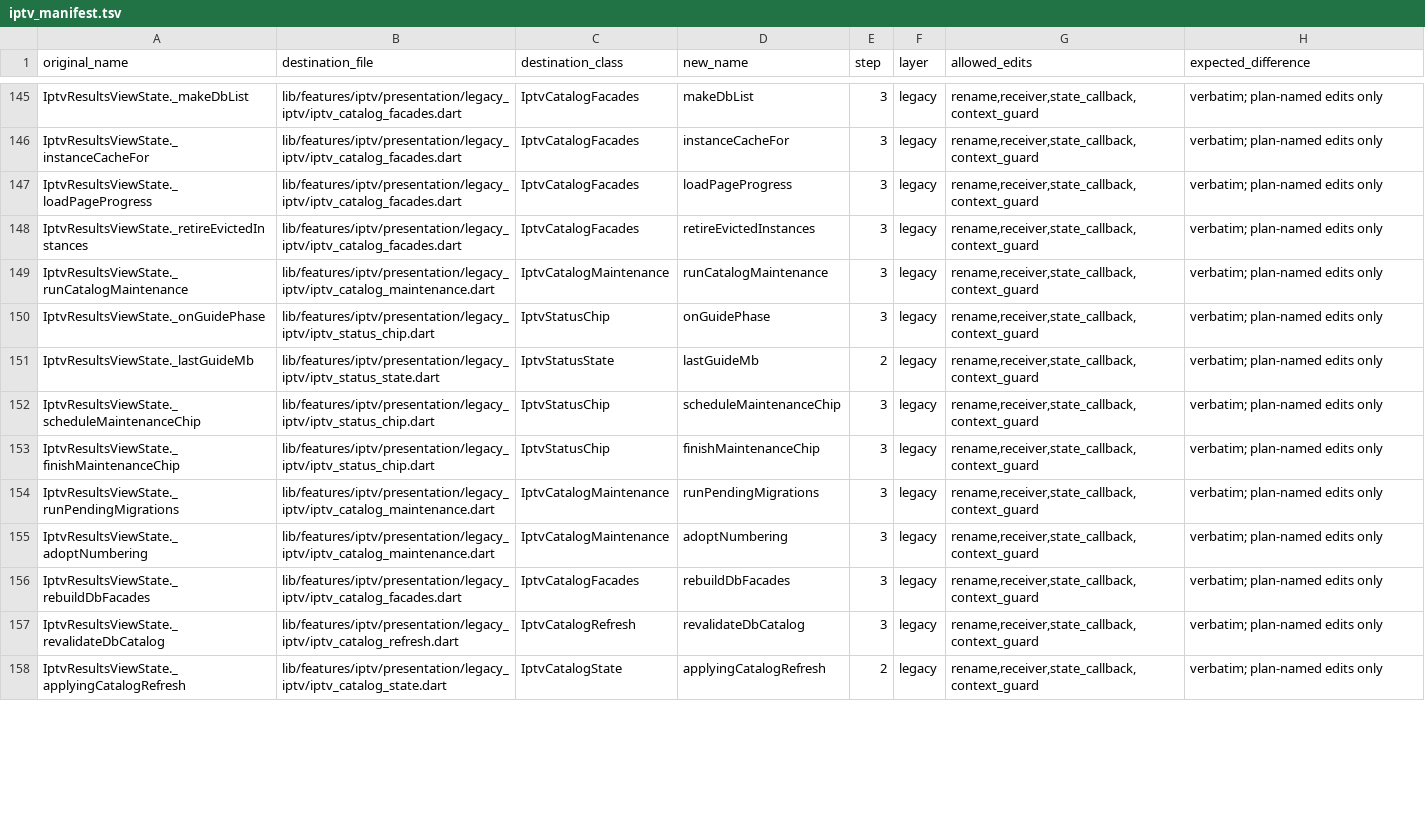
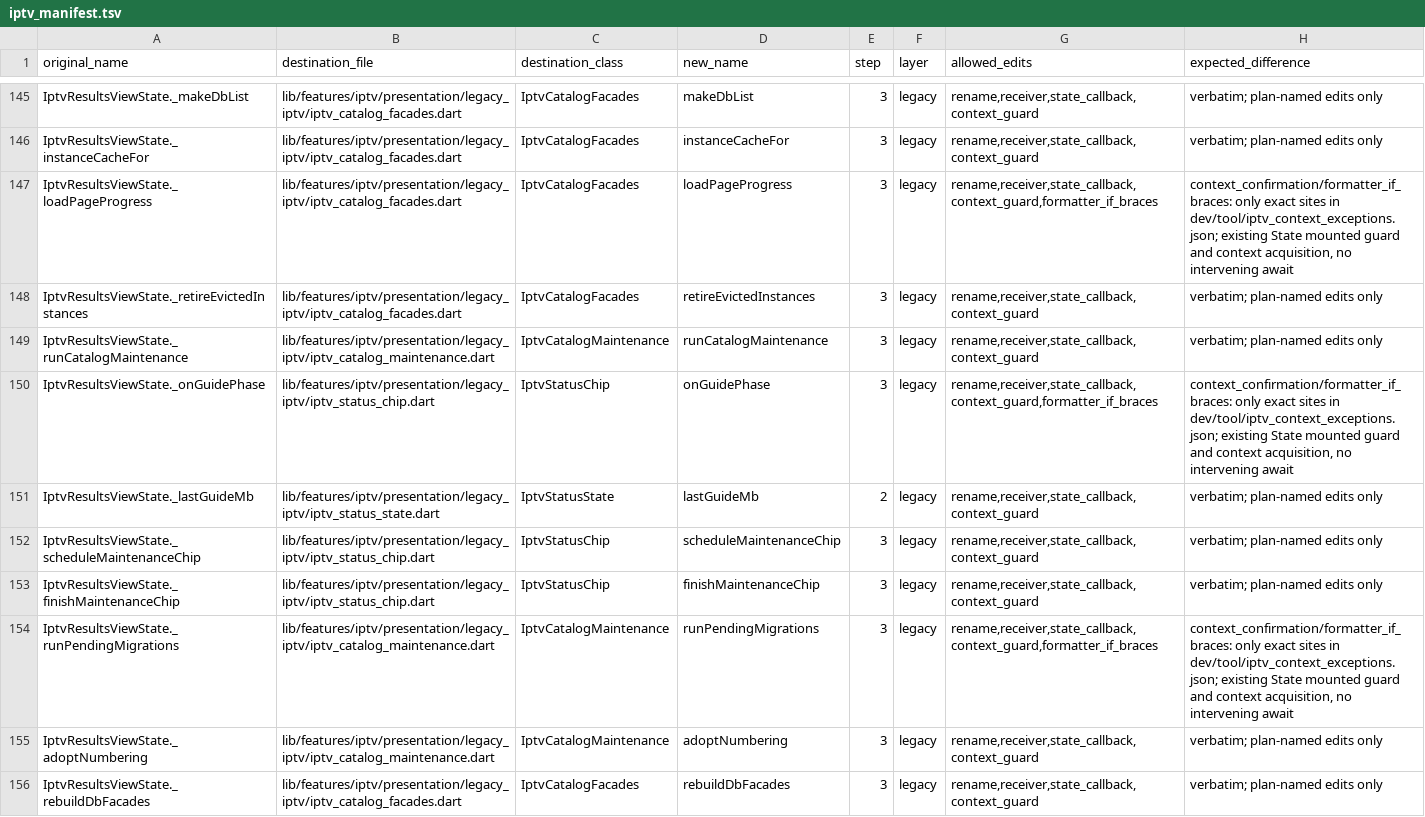
Before and after one commit to varunsalian/debrify, a TSV file: dev/tool/iptv_manifest.tsv, drawn as a sheet; only a part is shown, gaps mark what is left out; the shorter side is filled out with more unchanged rows; the diff covers the shown part only.

Commit message:
refactor(iptv): gate 1 catalog settings and status extraction

```diff
--- a/dev/tool/iptv_manifest.tsv
+++ b/dev/tool/iptv_manifest.tsv
@@ -146,6 +146,6 @@ IptvResultsViewState._makeDbList	lib/features/iptv/presentation/legacy_iptv/iptv
 IptvResultsViewState._instanceCacheFor	lib/features/iptv/presentation/legacy_iptv/iptv_catalog_facades.dart	IptvCatalogFacades	instanceCacheFor	3	legacy	rename,receiver,state_callback,context_guard	verbatim; plan-named edits only
-IptvResultsViewState._loadPageProgress	lib/features/iptv/presentation/legacy_iptv/iptv_catalog_facades.dart	IptvCatalogFacades	loadPageProgress	3	legacy	rename,receiver,state_callback,context_guard	verbatim; plan-named edits only
+IptvResultsViewState._loadPageProgress	lib/features/iptv/presentation/legacy_iptv/iptv_catalog_facades.dart	IptvCatalogFacades	loadPageProgress	3	legacy	rename,receiver,state_callback,context_guard,formatter_if_braces	context_confirmation/formatter_if_braces: only exact sites in dev/tool/iptv_context_exceptions.json; existing State mounted guard and context acquisition, no intervening await
 IptvResultsViewState._retireEvictedInstances	lib/features/iptv/presentation/legacy_iptv/iptv_catalog_facades.dart	IptvCatalogFacades	retireEvictedInstances	3	legacy	rename,receiver,state_callback,context_guard	verbatim; plan-named edits only
 IptvResultsViewState._runCatalogMaintenance	lib/features/iptv/presentation/legacy_iptv/iptv_catalog_maintenance.dart	IptvCatalogMaintenance	runCatalogMaintenance	3	legacy	rename,receiver,state_callback,context_guard	verbatim; plan-named edits only
-IptvResultsViewState._onGuidePhase	lib/features/iptv/presentation/legacy_iptv/iptv_status_chip.dart	IptvStatusChip	onGuidePhase	3	legacy	rename,receiver,state_callback,context_guard	verbatim; plan-named edits only
+IptvResultsViewState._onGuidePhase	lib/features/iptv/presentation/legacy_iptv/iptv_status_chip.dart	IptvStatusChip	onGuidePhase	3	legacy	rename,receiver,state_callback,context_guard,formatter_if_braces	context_confirmation/formatter_if_braces: only exact sites in dev/tool/iptv_context_exceptions.json; existing State mounted guard and context acquisition, no intervening await
 IptvResultsViewState._lastGuideMb	lib/features/iptv/presentation/legacy_iptv/iptv_status_state.dart	IptvStatusState	lastGuideMb	2	legacy	rename,receiver,state_callback,context_guard	verbatim; plan-named edits only
@@ -153,3 +153,3 @@ IptvResultsViewState._scheduleMaintenanceChip	lib/features/iptv/presentation/leg
 IptvResultsViewState._finishMaintenanceChip	lib/features/iptv/presentation/legacy_iptv/iptv_status_chip.dart	IptvStatusChip	finishMaintenanceChip	3	legacy	rename,receiver,state_callback,context_guard	verbatim; plan-named edits only
-IptvResultsViewState._runPendingMigrations	lib/features/iptv/presentation/legacy_iptv/iptv_catalog_maintenance.dart	IptvCatalogMaintenance	runPendingMigrations	3	legacy	rename,receiver,state_callback,context_guard	verbatim; plan-named edits only
+IptvResultsViewState._runPendingMigrations	lib/features/iptv/presentation/legacy_iptv/iptv_catalog_maintenance.dart	IptvCatalogMaintenance	runPendingMigrations	3	legacy	rename,receiver,state_callback,context_guard,formatter_if_braces	context_confirmation/formatter_if_braces: only exact sites in dev/tool/iptv_context_exceptions.json; existing State mounted guard and context acquisition, no intervening await
 IptvResultsViewState._adoptNumbering	lib/features/iptv/presentation/legacy_iptv/iptv_catalog_maintenance.dart	IptvCatalogMaintenance	adoptNumbering	3	legacy	rename,receiver,state_callback,context_guard	verbatim; plan-named edits only
```
Also changed, not shown: 8 edited cells elsewhere in this file, 19 other files.
